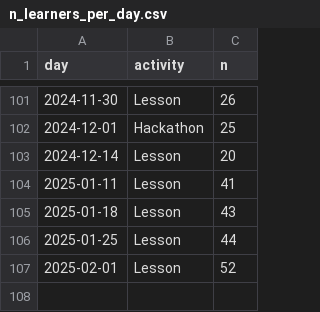
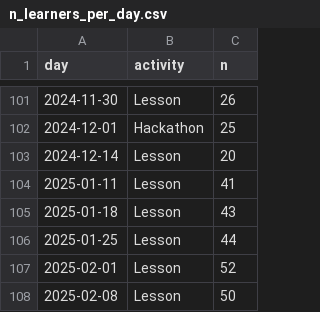
Before and after one commit to uppsala-makerspace/loerdagskurser, a CSV file: docs/data/statistiker_besoekare/n_learners_per_day.csv, drawn as a sheet; only a part is shown, gaps mark what is left out; the diff names each change by its address in the sheet, - before the commit and + after, or states it on an @@ line.

```diff
--- a/docs/data/statistiker_besoekare/n_learners_per_day.csv
+++ b/docs/data/statistiker_besoekare/n_learners_per_day.csv
+row 108: 2025-02-08 | Lesson | 50
```
Also changed, not shown: docs/data/statistiker_besoekare/n_learners_per_course_per_day.csv, 2 other files.
